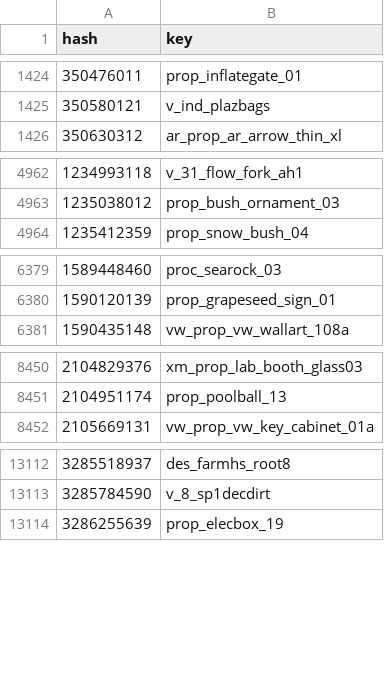
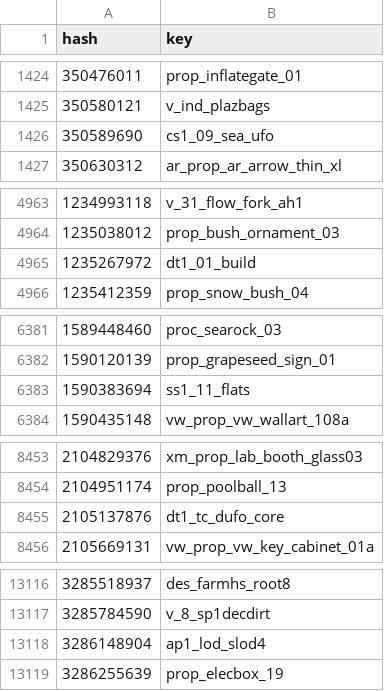
Before and after one commit to calamity-inc/gta-v-joaat-hash-db, a CSV file: out/objects_complete-dec_unsigned.csv, drawn as a sheet; only a part is shown, gaps mark what is left out.

```diff
--- a/out/objects_complete-dec_unsigned.csv
+++ b/out/objects_complete-dec_unsigned.csv
@@ -1425,2 +1425,3 @@ hash,key
 350580121,v_ind_plazbags
+350589690,cs1_09_sea_ufo
 350630312,ar_prop_ar_arrow_thin_xl
@@ -4963,2 +4964,3 @@ hash,key
 1235038012,prop_bush_ornament_03
+1235267972,dt1_01_build
 1235412359,prop_snow_bush_04
@@ -6380,2 +6382,3 @@ hash,key
 1590120139,prop_grapeseed_sign_01
+1590383694,ss1_11_flats
 1590435148,vw_prop_vw_wallart_108a
@@ -8451,2 +8454,3 @@ hash,key
 2104951174,prop_poolball_13
+2105137876,dt1_tc_dufo_core
 2105669131,vw_prop_vw_key_cabinet_01a
@@ -13113,2 +13117,3 @@ hash,key
 3285784590,v_8_sp1decdirt
+3286148904,ap1_lod_slod4
 3286255639,prop_elecbox_19
```
Also changed, not shown: out/objects_complete-dec_signed.csv, out/objects_complete-hex.csv, 11 other files.
